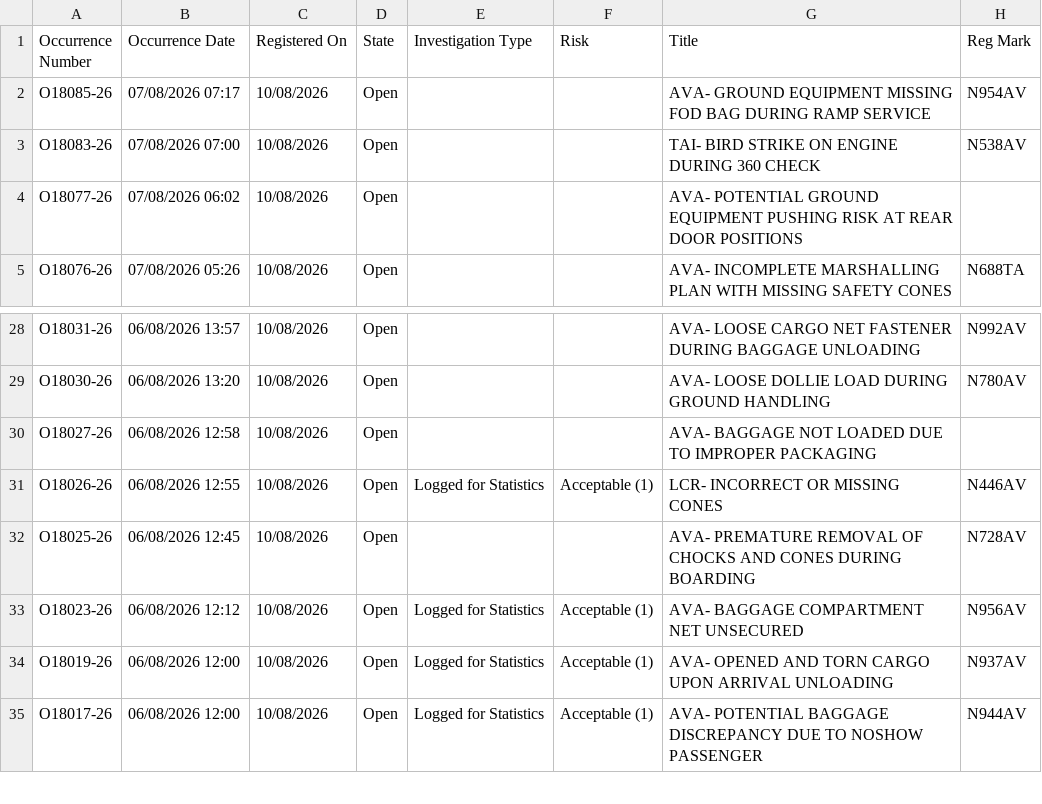
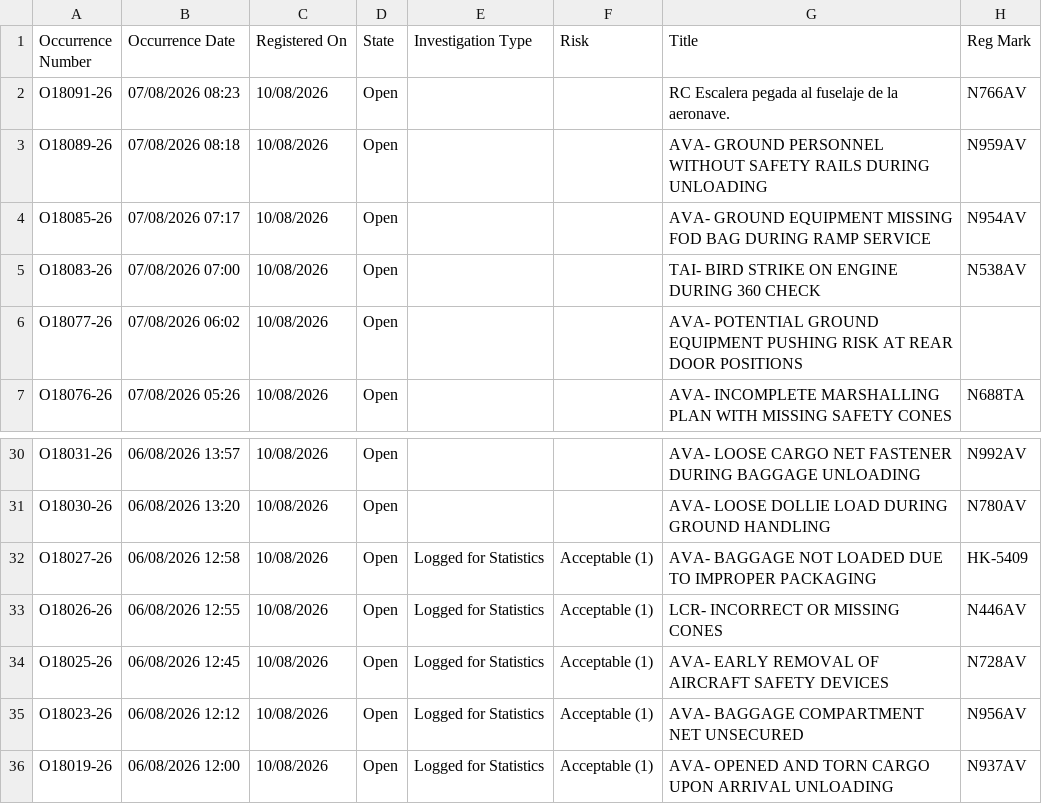
Before and after one commit to luibernip/segops, a CSV file: bitacora_grh.csv, drawn as a sheet; only a part is shown, gaps mark what is left out; the shorter side is filled out with more unchanged rows.

```diff
--- a/bitacora_grh.csv
+++ b/bitacora_grh.csv
@@ -1,2 +1,4 @@
 Occurrence Number,Occurrence Date,Registered On,State,Investigation Type,Risk,Title,Reg Mark
+O18091-26,07/08/2026 08:23,10/08/2026,Open,,,RC Escalera pegada al fuselaje de la aeronave.,N766AV
+O18089-26,07/08/2026 08:18,10/08/2026,Open,,,AVA- GROUND PERSONNEL WITHOUT SAFETY RAILS DURING UNLOADING,N959AV
 O18085-26,07/08/2026 07:17,10/08/2026,Open,,,AVA- GROUND EQUIPMENT MISSING FOD BAG DURING RAMP SERVICE,N954AV
@@ -29,5 +31,5 @@ O18031-26,06/08/2026 13:57,10/08/2026,Open,,,AVA- LOOSE CARGO NET FASTENER DURIN
 O18030-26,06/08/2026 13:20,10/08/2026,Open,,,AVA- LOOSE DOLLIE LOAD DURING GROUND HANDLING,N780AV
-O18027-26,06/08/2026 12:58,10/08/2026,Open,,,AVA- BAGGAGE NOT LOADED DUE TO IMPROPER PACKAGING,
+O18027-26,06/08/2026 12:58,10/08/2026,Open,Logged for Statistics,Acceptable (1),AVA- BAGGAGE NOT LOADED DUE TO IMPROPER PACKAGING,HK-5409
 O18026-26,06/08/2026 12:55,10/08/2026,Open,Logged for Statistics,Acceptable (1),LCR- INCORRECT OR MISSING CONES,N446AV
-O18025-26,06/08/2026 12:45,10/08/2026,Open,,,AVA- PREMATURE REMOVAL OF CHOCKS AND CONES DURING BOARDING,N728AV
+O18025-26,06/08/2026 12:45,10/08/2026,Open,Logged for Statistics,Acceptable (1),AVA- EARLY REMOVAL OF AIRCRAFT SAFETY DEVICES,N728AV
 O18023-26,06/08/2026 12:12,10/08/2026,Open,Logged for Statistics,Acceptable (1),AVA- BAGGAGE COMPARTMENT NET UNSECURED,N956AV
```
Also changed, not shown: bitacora_grh_real.csv, bitacora_real.csv, 1 other file.
